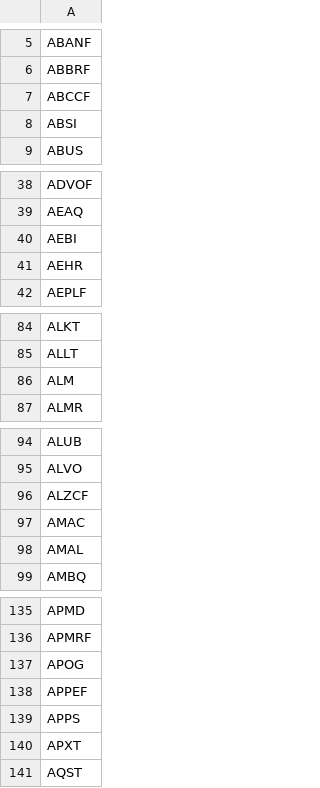
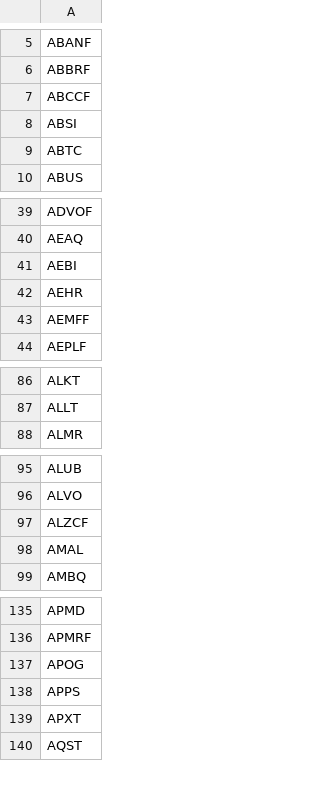
Before and after one commit to JuanFigueroaDS/smallcaps, a CSV file: universe.csv, drawn as a sheet; only a part is shown, gaps mark what is left out; the diff covers the shown part only.

```diff
--- a/universe.csv
+++ b/universe.csv
@@ -8,2 +8,3 @@ ABCCF
 ABSI
+ABTC
 ABUS
@@ -41,2 +42,3 @@ AEBI
 AEHR
+AEMFF
 AEPLF
@@ -85,3 +87,2 @@ ALKT
 ALLT
-ALM
 ALMR
@@ -96,3 +97,2 @@ ALVO
 ALZCF
-AMAC
 AMAL
@@ -137,3 +137,2 @@ APMRF
 APOG
-APPEF
 APPS
```
Also changed, not shown: 120 removed rows elsewhere in this file, 1 other file.
